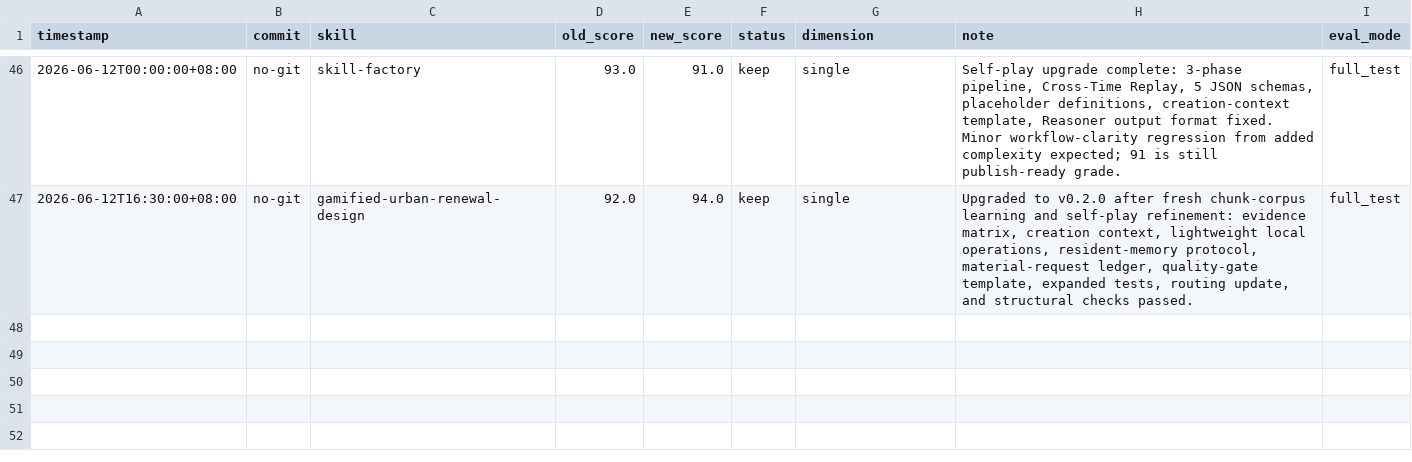
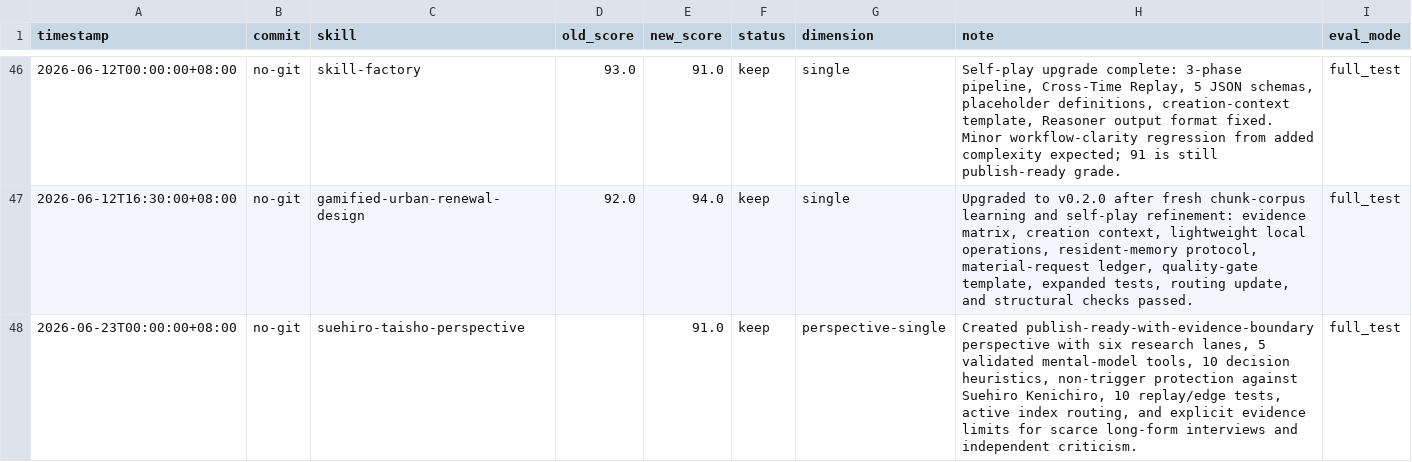
Before and after one commit to rezonegame/yh-research-system, a TSV file: darwin-skill/results.tsv, drawn as a sheet; only a part is shown, gaps mark what is left out; the diff names each change by its address in the sheet, - before the commit and + after, or states it on an @@ line.

Commit message:
feat: add suehiro-taisho perspective card and library assets
Add the completed suehiro-taisho (末廣大正) perspective with full
reference research, agent definitions, and test prompts. Update
results log and library index accordingly.

```diff
--- a/darwin-skill/results.tsv
+++ b/darwin-skill/results.tsv
+row 48: 2026-06-23T00:00:00+08:00 | no-git | suehiro-taisho-perspective |  | 91.0 | keep | perspective-single | Created publish-ready-with-evidence-boundary perspective with six research lanes, 5 validated mental-model tools, 10 decision heuristics, non-trigger protection against Suehiro Kenichiro, 10 replay/edge tests, active index routing, and explicit evidence limits for scarce long-form interviews and independent criticism. | full_test
```
Also changed, not shown: 11 other files.
